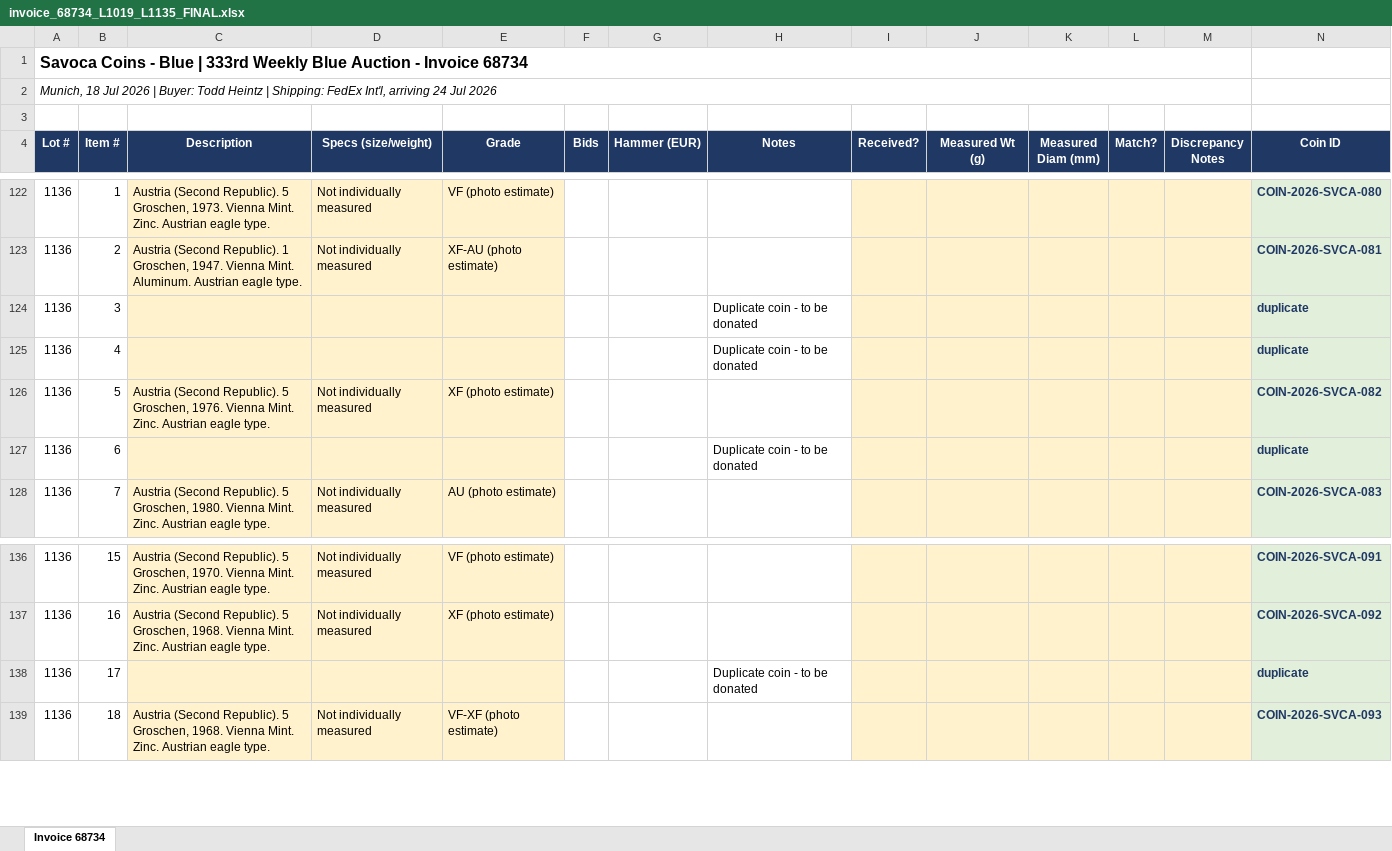
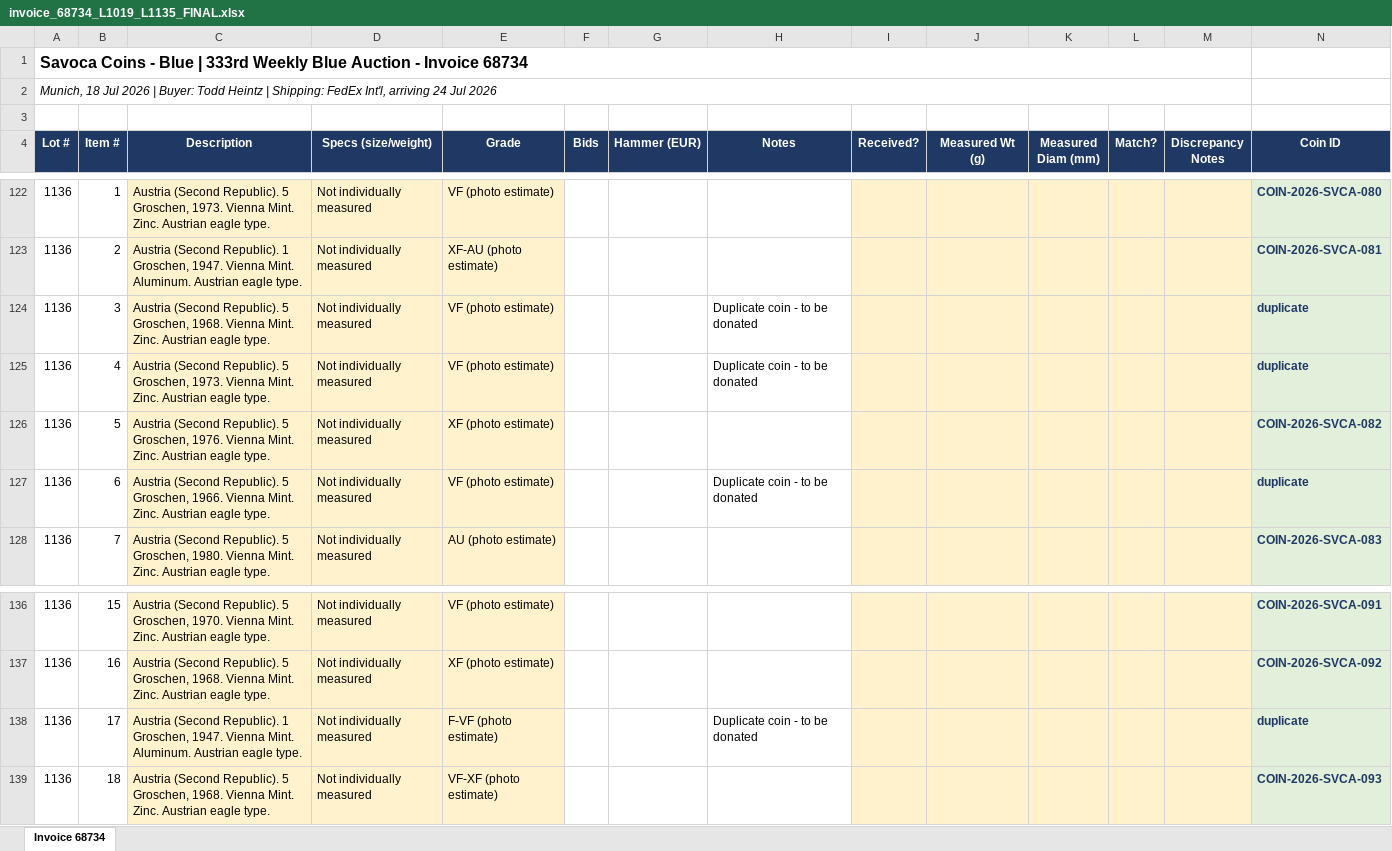
Before and after one commit to 4wpwfy7n64-creator/Tags, an Excel workbook: output/invoice_68734_L1019_L1135_FINAL.xlsx, sheet Invoice 68734, drawn as a sheet; only a part is shown, gaps mark what is left out; values as stored, in another font and other column widths than the file's, no borders; the diff names each change by its address in the sheet, - before the commit and + after, or states it on an @@ line.

```diff
--- a/output/invoice_68734_L1019_L1135_FINAL.xlsx (sheet Invoice 68734)
+++ b/output/invoice_68734_L1019_L1135_FINAL.xlsx (sheet Invoice 68734)
-C124 (Description): (empty)
+C124 (Description): Austria (Second Republic). 5 Groschen, 1968. Vienna Mint. Zinc. Austrian eagle type.
-D124:D125 (Specs (size/weight)): (empty)
+D124:D125 (Specs (size/weight)): Not individually measured
-E124:E125 (Grade): (empty)
+E124:E125 (Grade): VF (photo estimate)
-C125 (Description): (empty)
+C125 (Description): Austria (Second Republic). 5 Groschen, 1973. Vienna Mint. Zinc. Austrian eagle type.
-C127 (Description): (empty)
+C127 (Description): Austria (Second Republic). 5 Groschen, 1966. Vienna Mint. Zinc. Austrian eagle type.
-D127 (Specs (size/weight)): (empty)
+D127 (Specs (size/weight)): Not individually measured
-E127 (Grade): (empty)
+E127 (Grade): VF (photo estimate)
-C138 (Description): (empty)
+C138 (Description): Austria (Second Republic). 1 Groschen, 1947. Vienna Mint. Aluminum. Austrian eagle type.
-D138 (Specs (size/weight)): (empty)
+D138 (Specs (size/weight)): Not individually measured
-E138 (Grade): (empty)
+E138 (Grade): F-VF (photo estimate)
```
